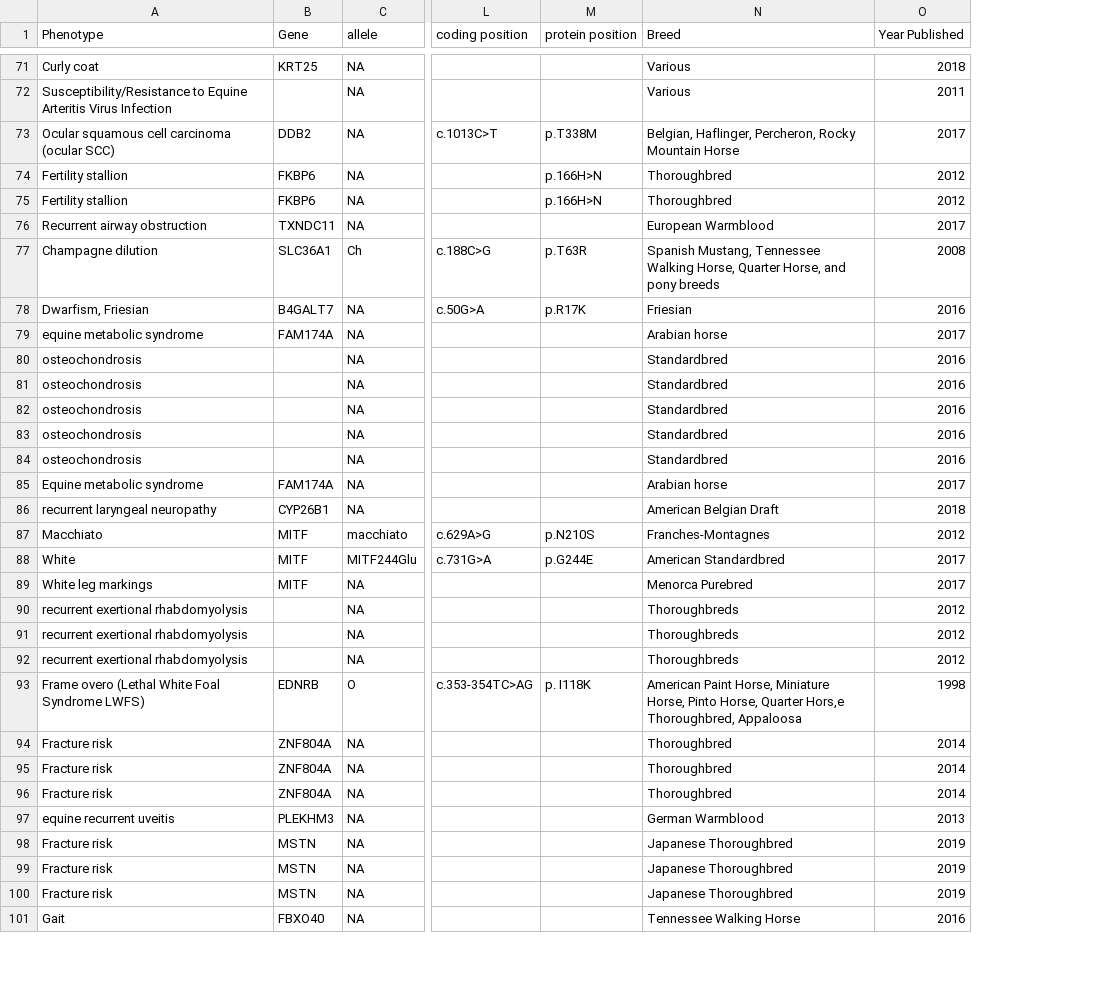
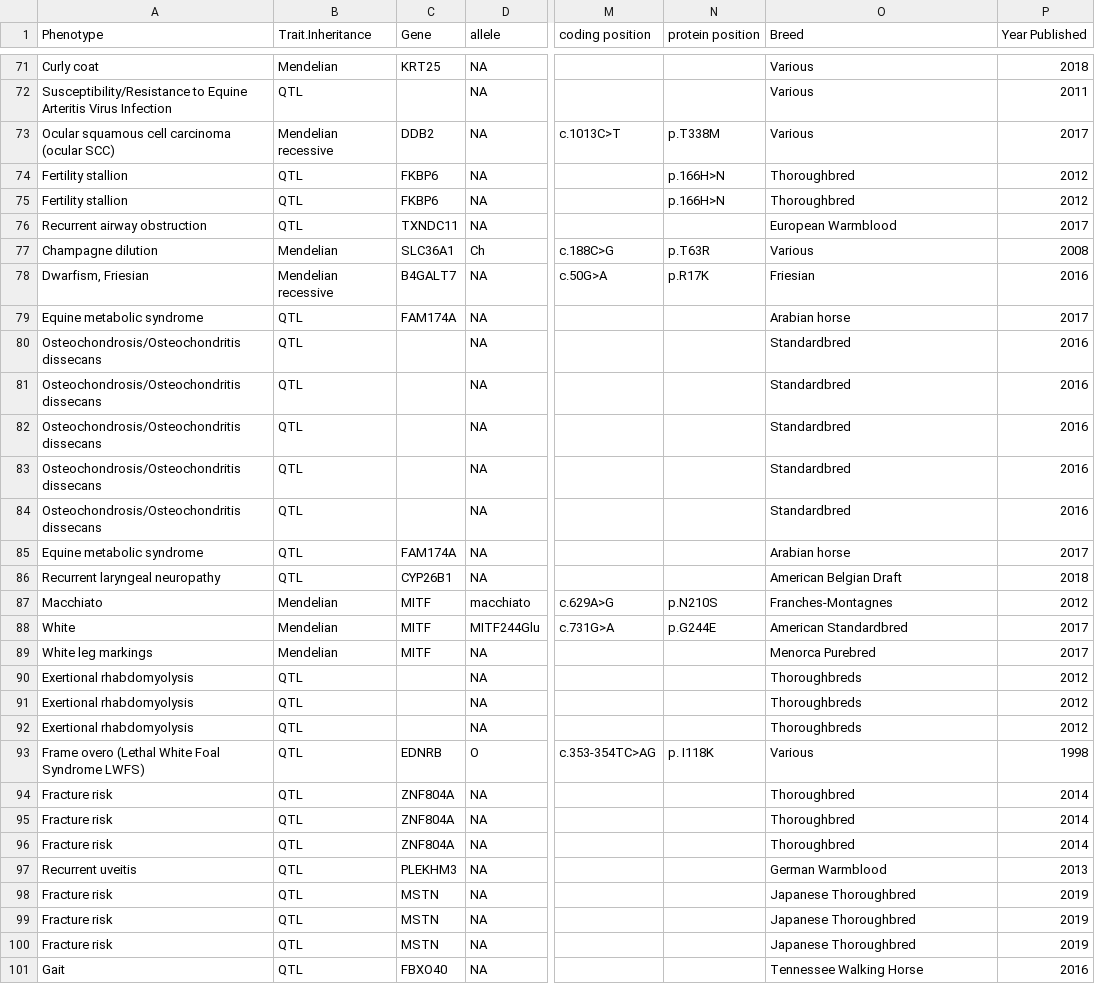
Before and after one commit to MaddalenaCella/lcWGS_EquCab, a CSV file: data/gene_variants/all_traits.csv, drawn as a sheet; only a part is shown, gaps mark what is left out; addresses are those after the commit; the diff covers the shown part only; the diff names each change by its address in the sheet, - before the commit and + after, or states it on an @@ line.

```diff
--- a/data/gene_variants/all_traits.csv
+++ b/data/gene_variants/all_traits.csv
+column B (Trait.Inheritance), rows 71-101: Mendelian | QTL | Mendelian recessive | QTL | QTL | QTL | Mendelian | Mendelian recessive | QTL | QTL | QTL | QTL | QTL | QTL | QTL | QTL | Mendelian | Mendelian | Mendelian | QTL | QTL | QTL | QTL | QTL | QTL | QTL | QTL | QTL | QTL | QTL | QTL
-O73 (Breed): Belgian, Haflinger, Percheron, Rocky Mountain Horse
+O73 (Breed): Various
-O77 (Breed): Spanish Mustang, Tennessee Walking Horse, Quarter Horse, and pony breeds
+O77 (Breed): Various
-A79 (Phenotype): equine metabolic syndrome
+A79 (Phenotype): Equine metabolic syndrome
-A80:A84 (Phenotype): osteochondrosis
+A80:A84 (Phenotype): Osteochondrosis/Osteochondritis dissecans
-A86 (Phenotype): recurrent laryngeal neuropathy
+A86 (Phenotype): Recurrent laryngeal neuropathy
-A90:A92 (Phenotype): recurrent exertional rhabdomyolysis
+A90:A92 (Phenotype): Exertional rhabdomyolysis
-O93 (Breed): American Paint Horse, Miniature Horse, Pinto Horse, Quarter Hors,e Thoroughbred, Appaloosa
+O93 (Breed): Various
-A97 (Phenotype): equine recurrent uveitis
+A97 (Phenotype): Recurrent uveitis
```
Also changed, not shown: 19 edited cells elsewhere in this file, data/cleaned_data/info_all.csv, supplementary/reference_panel.csv, 7 other files.
